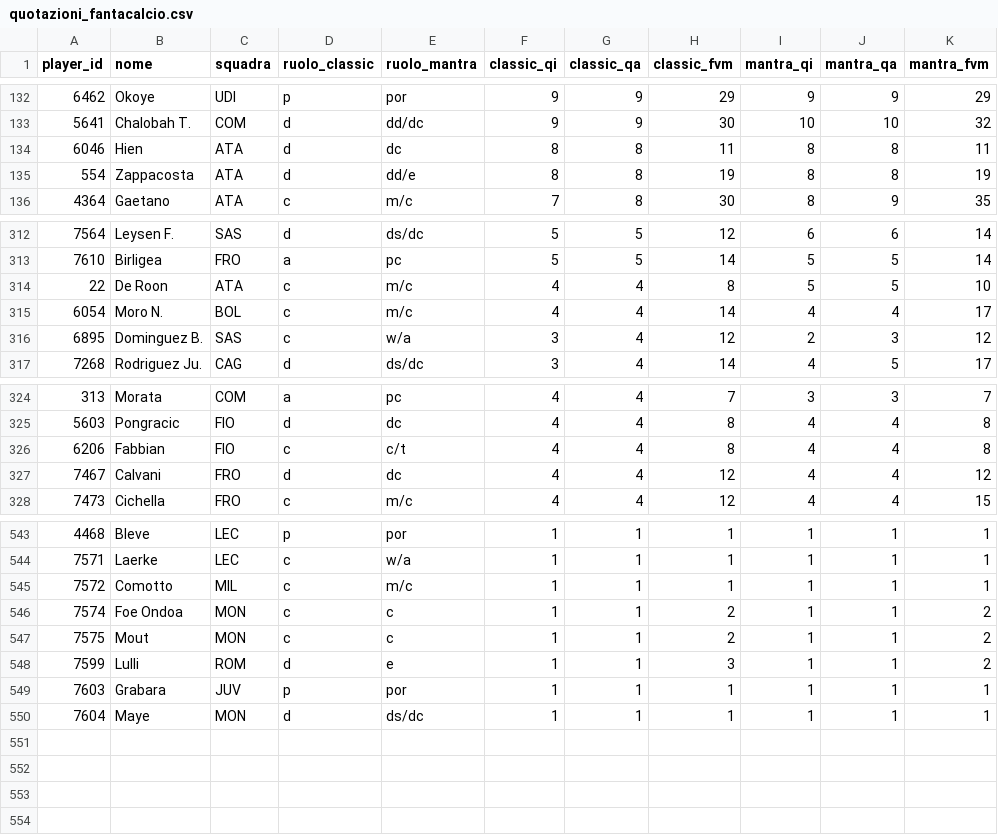
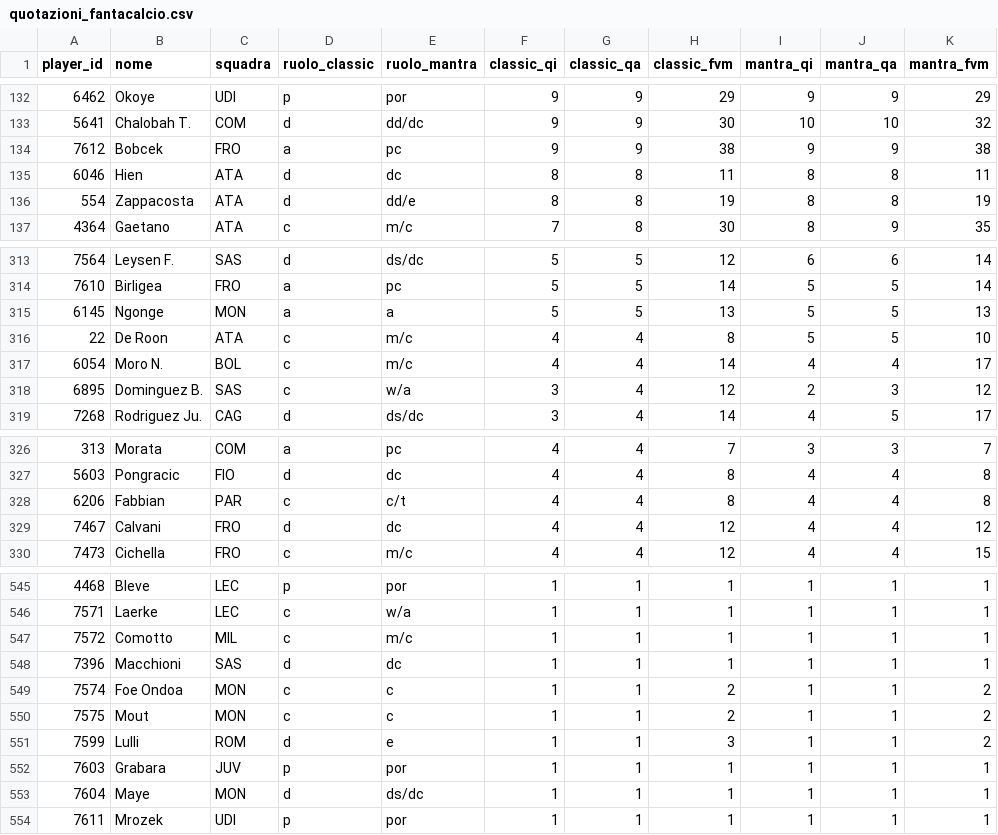
Before and after one commit to andreaorlandi29-sudo/Fantacalcio-Assistant, a CSV file: data/quotazioni_fantacalcio.csv, drawn as a sheet; only a part is shown, gaps mark what is left out.

```diff
--- a/data/quotazioni_fantacalcio.csv
+++ b/data/quotazioni_fantacalcio.csv
@@ -133,2 +133,3 @@ player_id,nome,squadra,ruolo_classic,ruolo_mantra,classic_qi,classic_qa,classic_
 5641,Chalobah T.,COM,d,dd/dc,9,9,30,10,10,32
+7612,Bobcek,FRO,a,pc,9,9,38,9,9,38
 6046,Hien,ATA,d,dc,8,8,11,8,8,11
@@ -313,2 +314,3 @@ player_id,nome,squadra,ruolo_classic,ruolo_mantra,classic_qi,classic_qa,classic_
 7610,Birligea,FRO,a,pc,5,5,14,5,5,14
+6145,Ngonge,MON,a,a,5,5,13,5,5,13
 22,De Roon,ATA,c,m/c,4,4,8,5,5,10
@@ -325,3 +327,3 @@ player_id,nome,squadra,ruolo_classic,ruolo_mantra,classic_qi,classic_qa,classic_
 5603,Pongracic,FIO,d,dc,4,4,8,4,4,8
-6206,Fabbian,FIO,c,c/t,4,4,8,4,4,8
+6206,Fabbian,PAR,c,c/t,4,4,8,4,4,8
 7467,Calvani,FRO,d,dc,4,4,12,4,4,12
@@ -545,2 +547,3 @@ player_id,nome,squadra,ruolo_classic,ruolo_mantra,classic_qi,classic_qa,classic_
 7572,Comotto,MIL,c,m/c,1,1,1,1,1,1
+7396,Macchioni,SAS,d,dc,1,1,1,1,1,1
 7574,Foe Ondoa,MON,c,c,1,1,2,1,1,2
@@ -550 +553,2 @@ player_id,nome,squadra,ruolo_classic,ruolo_mantra,classic_qi,classic_qa,classic_
 7604,Maye,MON,d,ds/dc,1,1,1,1,1,1
+7611,Mrozek,UDI,p,por,1,1,1,1,1,1
```
Also changed, not shown: data/dataset_unificato.csv, data/infortuni_seriea.csv.
